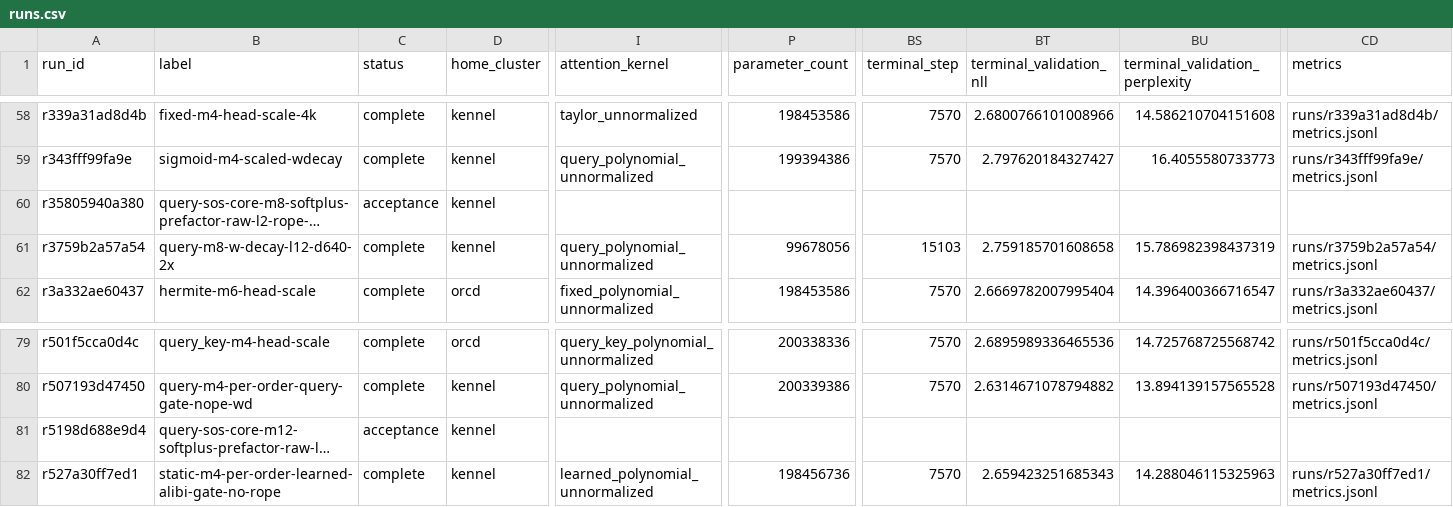
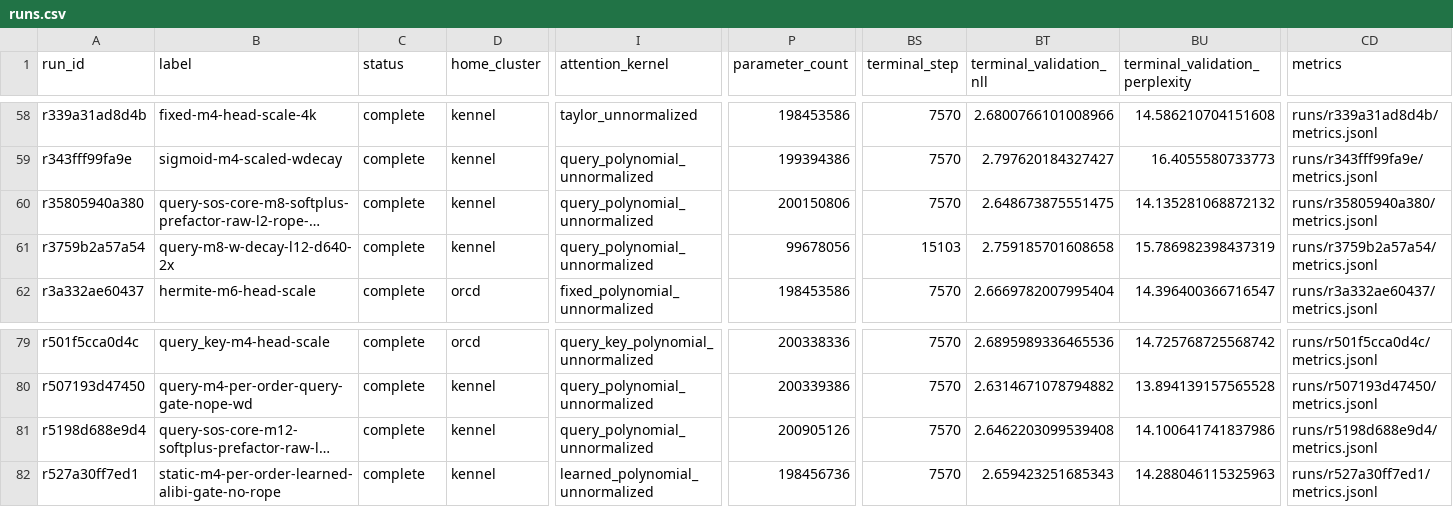
Before and after one commit to rafaelhanashiro/functional-memory, a CSV file: experiments/transformer_pp/runs.csv, drawn as a sheet; only a part is shown, gaps mark what is left out; long unchanged cells end in …; the diff names each change by its address in the sheet, - before the commit and + after, or states it on an @@ line.

```diff
--- a/experiments/transformer_pp/runs.csv
+++ b/experiments/transformer_pp/runs.csv
-C60 (status): acceptance
+C60 (status): complete
-I60 (attention_kernel): (empty)
+I60 (attention_kernel): query_polynomial_unnormalized
-P60 (parameter_count): (empty)
+P60 (parameter_count): 200150806
-BS60 (terminal_step): (empty)
+BS60 (terminal_step): 7570
-BT60 (terminal_validation_nll): (empty)
+BT60 (terminal_validation_nll): 2.648673875551475
-BU60 (terminal_validation_perplexity): (empty)
+BU60 (terminal_validation_perplexity): 14.135281068872132
-CD60 (metrics): (empty)
+CD60 (metrics): runs/r35805940a380/metrics.jsonl
-C81 (status): acceptance
+C81 (status): complete
-I81 (attention_kernel): (empty)
+I81 (attention_kernel): query_polynomial_unnormalized
-P81 (parameter_count): (empty)
+P81 (parameter_count): 200905126
-BS81 (terminal_step): (empty)
+BS81 (terminal_step): 7570
-BT81 (terminal_validation_nll): (empty)
+BT81 (terminal_validation_nll): 2.6462203099539408
-BU81 (terminal_validation_perplexity): (empty)
+BU81 (terminal_validation_perplexity): 14.100641741837986
-CD81 (metrics): (empty)
+CD81 (metrics): runs/r5198d688e9d4/metrics.jsonl
```
Also changed, not shown: experiments/transformer_pp/results/exploratory/coefficient_input_norm/saturation_by_coordinate.csv, 32 other files.
